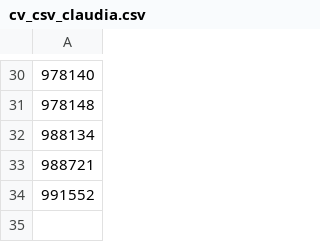
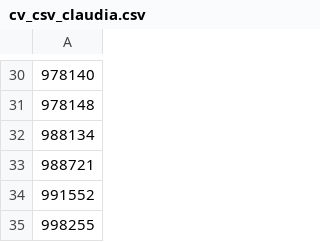
Before and after one commit to rubson-rocha/ditre_es, a CSV file: cv_csv_claudia.csv, drawn as a sheet; only a part is shown, gaps mark what is left out; the diff names each change by its address in the sheet, - before the commit and + after, or states it on an @@ line.

Commit message:
Atualização automática - CLAUDIA

```diff
--- a/cv_csv_claudia.csv
+++ b/cv_csv_claudia.csv
+row 35: 998255
```
